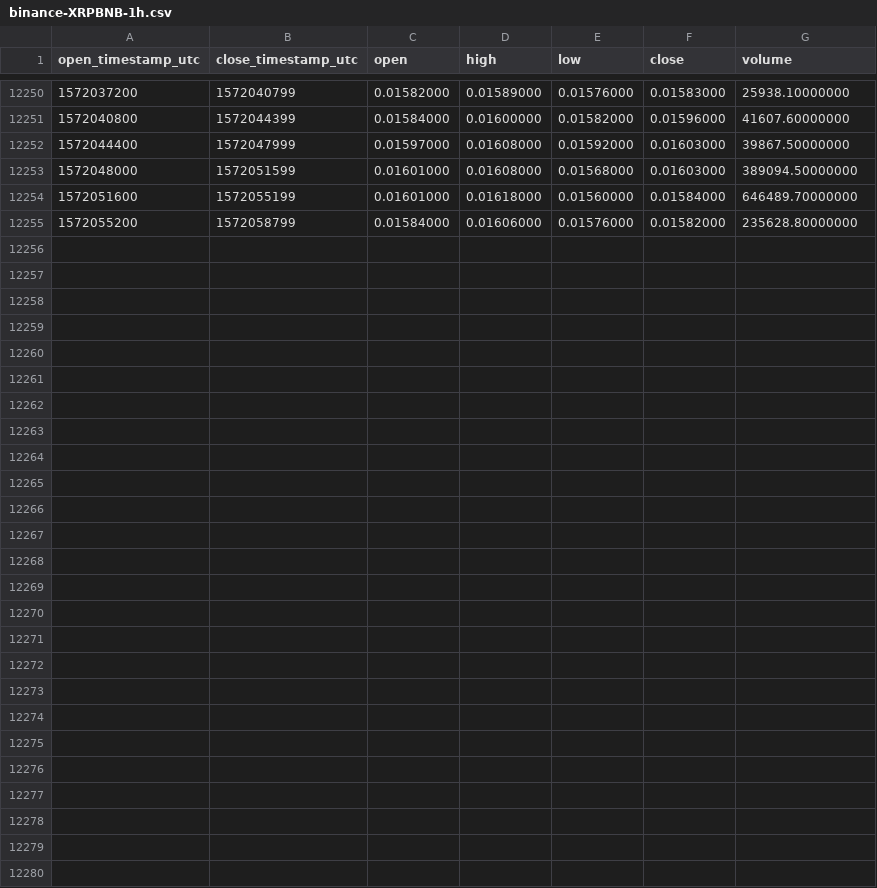
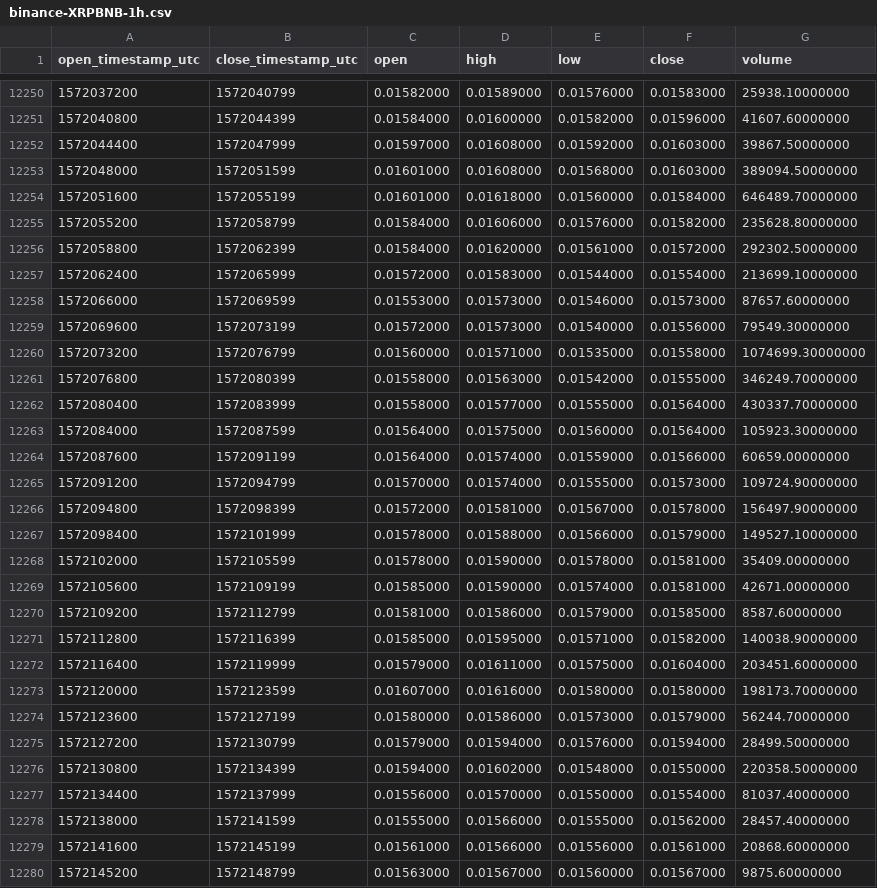
Before and after one commit to cryptobigbro/binance-XRPBNB, a CSV file: binance-XRPBNB-1h.csv, drawn as a sheet; only a part is shown, gaps mark what is left out; the diff names each change by its address in the sheet, - before the commit and + after, or states it on an @@ line.

Commit message:
Update OHLCV data.

```diff
--- a/binance-XRPBNB-1h.csv
+++ b/binance-XRPBNB-1h.csv
+row 12256: 1572058800 | 1572062399 | 0.01584000 | 0.01620000 | 0.01561000 | 0.01572000 | 292302.50000000
+row 12257: 1572062400 | 1572065999 | 0.01572000 | 0.01583000 | 0.01544000 | 0.01554000 | 213699.10000000
+row 12258: 1572066000 | 1572069599 | 0.01553000 | 0.01573000 | 0.01546000 | 0.01573000 | 87657.60000000
+row 12259: 1572069600 | 1572073199 | 0.01572000 | 0.01573000 | 0.01540000 | 0.01556000 | 79549.30000000
+row 12260: 1572073200 | 1572076799 | 0.01560000 | 0.01571000 | 0.01535000 | 0.01558000 | 1074699.30000000
+row 12261: 1572076800 | 1572080399 | 0.01558000 | 0.01563000 | 0.01542000 | 0.01555000 | 346249.70000000
+row 12262: 1572080400 | 1572083999 | 0.01558000 | 0.01577000 | 0.01555000 | 0.01564000 | 430337.70000000
+row 12263: 1572084000 | 1572087599 | 0.01564000 | 0.01575000 | 0.01560000 | 0.01564000 | 105923.30000000
+row 12264: 1572087600 | 1572091199 | 0.01564000 | 0.01574000 | 0.01559000 | 0.01566000 | 60659.00000000
+row 12265: 1572091200 | 1572094799 | 0.01570000 | 0.01574000 | 0.01555000 | 0.01573000 | 109724.90000000
+row 12266: 1572094800 | 1572098399 | 0.01572000 | 0.01581000 | 0.01567000 | 0.01578000 | 156497.90000000
+row 12267: 1572098400 | 1572101999 | 0.01578000 | 0.01588000 | 0.01566000 | 0.01579000 | 149527.10000000
+row 12268: 1572102000 | 1572105599 | 0.01578000 | 0.01590000 | 0.01578000 | 0.01581000 | 35409.00000000
+row 12269: 1572105600 | 1572109199 | 0.01585000 | 0.01590000 | 0.01574000 | 0.01581000 | 42671.00000000
+row 12270: 1572109200 | 1572112799 | 0.01581000 | 0.01586000 | 0.01579000 | 0.01585000 | 8587.60000000
+row 12271: 1572112800 | 1572116399 | 0.01585000 | 0.01595000 | 0.01571000 | 0.01582000 | 140038.90000000
+row 12272: 1572116400 | 1572119999 | 0.01579000 | 0.01611000 | 0.01575000 | 0.01604000 | 203451.60000000
+row 12273: 1572120000 | 1572123599 | 0.01607000 | 0.01616000 | 0.01580000 | 0.01580000 | 198173.70000000
+row 12274: 1572123600 | 1572127199 | 0.01580000 | 0.01586000 | 0.01573000 | 0.01579000 | 56244.70000000
+row 12275: 1572127200 | 1572130799 | 0.01579000 | 0.01594000 | 0.01576000 | 0.01594000 | 28499.50000000
+row 12276: 1572130800 | 1572134399 | 0.01594000 | 0.01602000 | 0.01548000 | 0.01550000 | 220358.50000000
+row 12277: 1572134400 | 1572137999 | 0.01556000 | 0.01570000 | 0.01550000 | 0.01554000 | 81037.40000000
+row 12278: 1572138000 | 1572141599 | 0.01555000 | 0.01566000 | 0.01555000 | 0.01562000 | 28457.40000000
+row 12279: 1572141600 | 1572145199 | 0.01561000 | 0.01566000 | 0.01556000 | 0.01561000 | 20868.60000000
+row 12280: 1572145200 | 1572148799 | 0.01563000 | 0.01567000 | 0.01560000 | 0.01567000 | 9875.60000000
```
Also changed, not shown: binance-XRPBNB-1d.csv.
